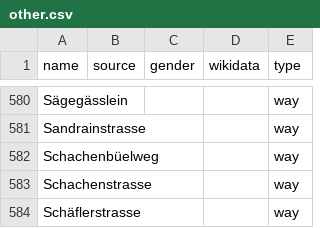
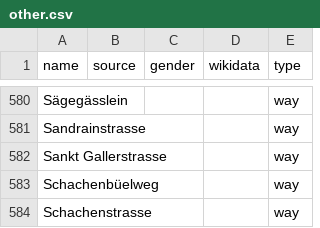
Before and after one commit to EqualStreetNames/equalstreetnames-stgallen, a CSV file: data/other.csv, drawn as a sheet; only a part is shown, gaps mark what is left out; the shorter side is filled out with more unchanged rows; the diff names each change by its address in the sheet, - before the commit and + after, or states it on an @@ line.

```diff
--- a/data/other.csv
+++ b/data/other.csv
+row 582: Sankt Gallerstrasse |  |  |  | way
```
Also changed, not shown: 2 other files.
